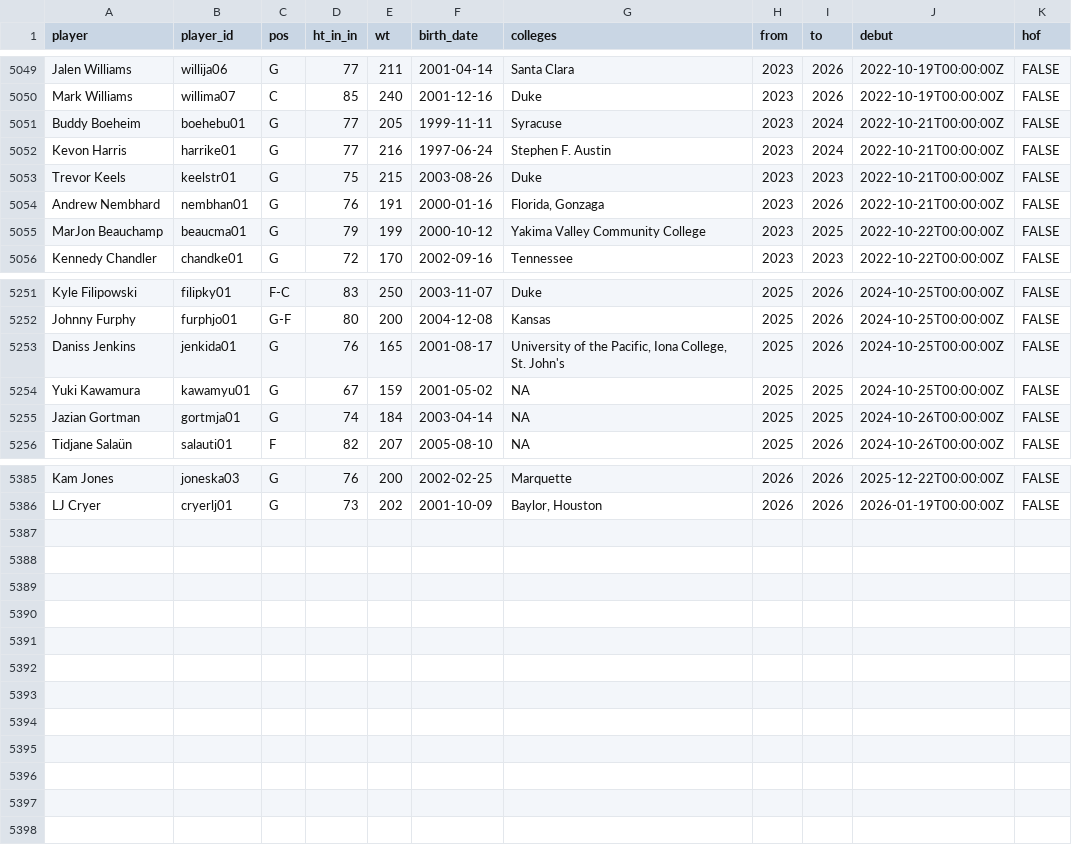
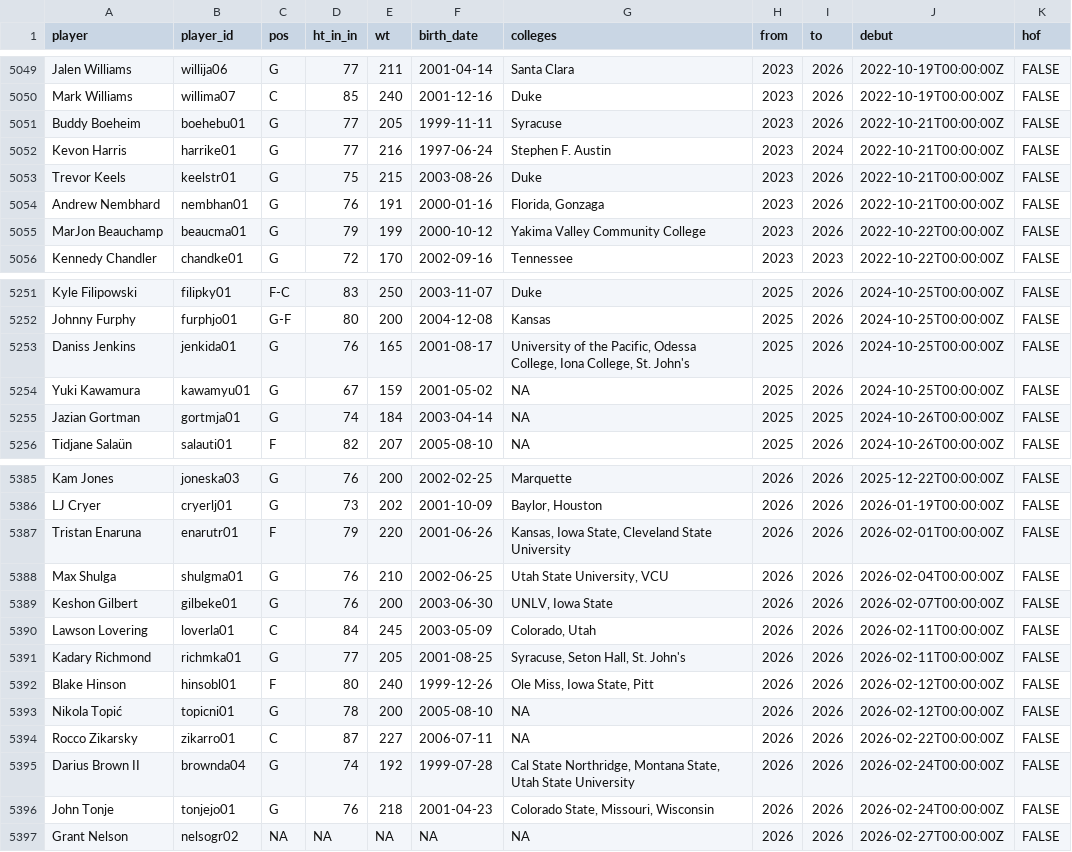
Before and after one commit to sumitrodatta/bball-reference-datasets, a CSV file: Data/Player Career Info.csv, drawn as a sheet; only a part is shown, gaps mark what is left out; the diff covers the shown part only.

```diff
--- a/Data/Player Career Info.csv
+++ b/Data/Player Career Info.csv
@@ -5050,7 +5050,7 @@ Jalen Williams,willija06,G,77,211,2001-04-14,Santa Clara,2023,2026,2022-10-19T00
 Mark Williams,willima07,C,85,240,2001-12-16,Duke,2023,2026,2022-10-19T00:00:00Z,FALSE
-Buddy Boeheim,boehebu01,G,77,205,1999-11-11,Syracuse,2023,2024,2022-10-21T00:00:00Z,FALSE
+Buddy Boeheim,boehebu01,G,77,205,1999-11-11,Syracuse,2023,2026,2022-10-21T00:00:00Z,FALSE
 Kevon Harris,harrike01,G,77,216,1997-06-24,Stephen F. Austin,2023,2024,2022-10-21T00:00:00Z,FALSE
-Trevor Keels,keelstr01,G,75,215,2003-08-26,Duke,2023,2023,2022-10-21T00:00:00Z,FALSE
+Trevor Keels,keelstr01,G,75,215,2003-08-26,Duke,2023,2026,2022-10-21T00:00:00Z,FALSE
 Andrew Nembhard,nembhan01,G,76,191,2000-01-16,"Florida, Gonzaga",2023,2026,2022-10-21T00:00:00Z,FALSE
-MarJon Beauchamp,beaucma01,G,79,199,2000-10-12,Yakima Valley Community College,2023,2025,2022-10-22T00:00:00Z,FALSE
+MarJon Beauchamp,beaucma01,G,79,199,2000-10-12,Yakima Valley Community College,2023,2026,2022-10-22T00:00:00Z,FALSE
 Kennedy Chandler,chandke01,G,72,170,2002-09-16,Tennessee,2023,2023,2022-10-22T00:00:00Z,FALSE
@@ -5252,4 +5252,4 @@ Kyle Filipowski,filipky01,F-C,83,250,2003-11-07,Duke,2025,2026,2024-10-25T00:00:
 Johnny Furphy,furphjo01,G-F,80,200,2004-12-08,Kansas,2025,2026,2024-10-25T00:00:00Z,FALSE
-Daniss Jenkins,jenkida01,G,76,165,2001-08-17,"University of the Pacific, Iona College, St. John's",2025,2026,2024-10-25T00:00:00Z,FALSE
-Yuki Kawamura,kawamyu01,G,67,159,2001-05-02,NA,2025,2025,2024-10-25T00:00:00Z,FALSE
+Daniss Jenkins,jenkida01,G,76,165,2001-08-17,"University of the Pacific, Odessa College, Iona College, St. John's",2025,2026,2024-10-25T00:00:00Z,FALSE
+Yuki Kawamura,kawamyu01,G,67,159,2001-05-02,NA,2025,2026,2024-10-25T00:00:00Z,FALSE
 Jazian Gortman,gortmja01,G,74,184,2003-04-14,NA,2025,2025,2024-10-26T00:00:00Z,FALSE
@@ -5386 +5386,12 @@ Kam Jones,joneska03,G,76,200,2002-02-25,Marquette,2026,2026,2025-12-22T00:00:00Z
 LJ Cryer,cryerlj01,G,73,202,2001-10-09,"Baylor, Houston",2026,2026,2026-01-19T00:00:00Z,FALSE
+Tristan Enaruna,enarutr01,F,79,220,2001-06-26,"Kansas, Iowa State, Cleveland State University",2026,2026,2026-02-01T00:00:00Z,FALSE
+Max Shulga,shulgma01,G,76,210,2002-06-25,"Utah State University, VCU",2026,2026,2026-02-04T00:00:00Z,FALSE
+Keshon Gilbert,gilbeke01,G,76,200,2003-06-30,"UNLV, Iowa State",2026,2026,2026-02-07T00:00:00Z,FALSE
+Lawson Lovering,loverla01,C,84,245,2003-05-09,"Colorado, Utah",2026,2026,2026-02-11T00:00:00Z,FALSE
+Kadary Richmond,richmka01,G,77,205,2001-08-25,"Syracuse, Seton Hall, St. John's",2026,2026,2026-02-11T00:00:00Z,FALSE
+Blake Hinson,hinsobl01,F,80,240,1999-12-26,"Ole Miss, Iowa State, Pitt",2026,2026,2026-02-12T00:00:00Z,FALSE
+Nikola Topić,topicni01,G,78,200,2005-08-10,NA,2026,2026,2026-02-12T00:00:00Z,FALSE
+Rocco Zikarsky,zikarro01,C,87,227,2006-07-11,NA,2026,2026,2026-02-22T00:00:00Z,FALSE
+Darius Brown II,brownda04,G,74,192,1999-07-28,"Cal State Northridge, Montana State, Utah State University",2026,2026,2026-02-24T00:00:00Z,FALSE
+John Tonje,tonjejo01,G,76,218,2001-04-23,"Colorado State, Missouri, Wisconsin",2026,2026,2026-02-24T00:00:00Z,FALSE
+Grant Nelson,nelsogr02,NA,NA,NA,NA,NA,2026,2026,2026-02-27T00:00:00Z,FALSE
```
Also changed, not shown: 19 edited cells elsewhere in this file, Data/Opponent Stats Per Game.csv, Data/Opponent Totals.csv, 9 other files.
